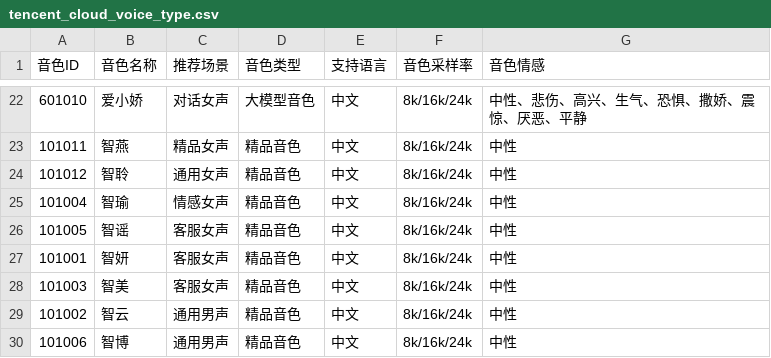
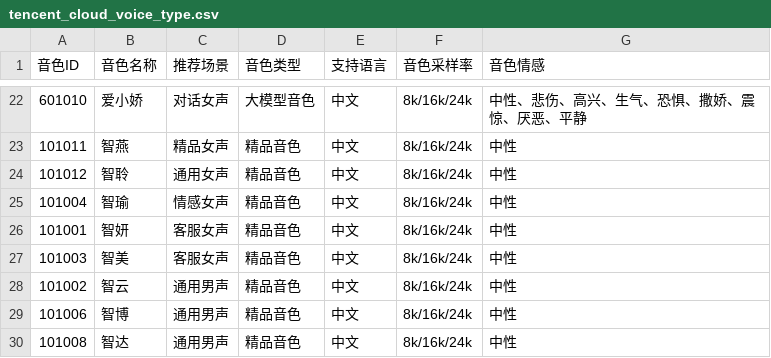
Before and after one commit to AfricChang/TecentCloud_Audio_generator, a CSV file: config/tencent_cloud_voice_type.csv, drawn as a sheet; only a part is shown, gaps mark what is left out; the shorter side is filled out with more unchanged rows.

Commit message:
delete 智谣言 and fixe crush when voice card has been deleted by filter

```diff
--- a/config/tencent_cloud_voice_type.csv
+++ b/config/tencent_cloud_voice_type.csv
@@ -25,3 +25,2 @@
 101004,智瑜,情感女声,精品音色,中文,8k/16k/24k,中性
-101005,智谣,客服女声,精品音色,中文,8k/16k/24k,中性
 101001,智妍,客服女声,精品音色,中文,8k/16k/24k,中性
```
Also changed, not shown: 1 other file.
